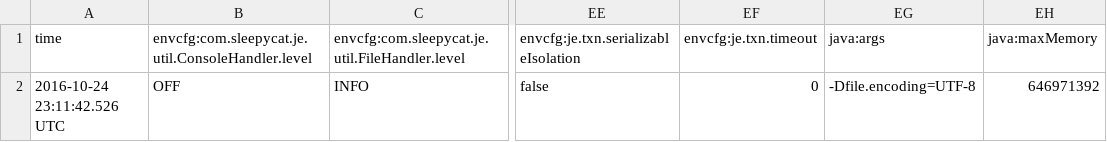
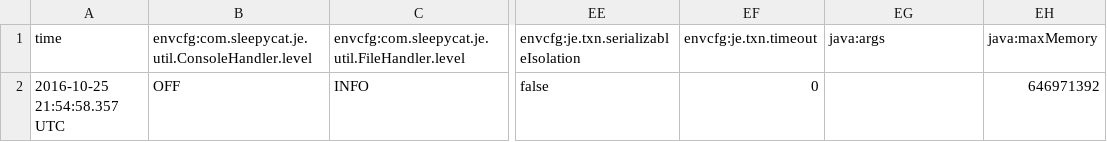
Before and after one commit to minjohn/555-hw2, a CSV file: DATABASEs/Database2/je.config.csv, drawn as a sheet; only a part is shown, gaps mark what is left out; the diff names each change by its address in the sheet, - before the commit and + after, or states it on an @@ line.

```diff
--- a/DATABASEs/Database2/je.config.csv
+++ b/DATABASEs/Database2/je.config.csv
-A2 (time): 2016-10-24 23:11:42.526 UTC
+A2 (time): 2016-10-25 21:54:58.357 UTC
-EG2 (java:args): -Dfile.encoding=UTF-8
+EG2 (java:args): (empty)
```
Also changed, not shown: DATABASEs/Database2/je.stat.csv, 48 other files.
